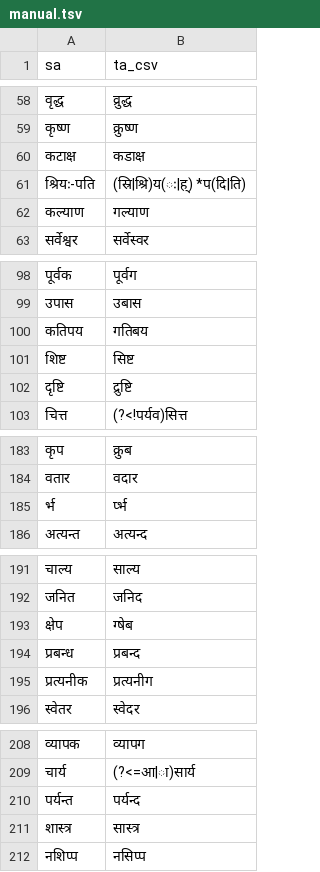
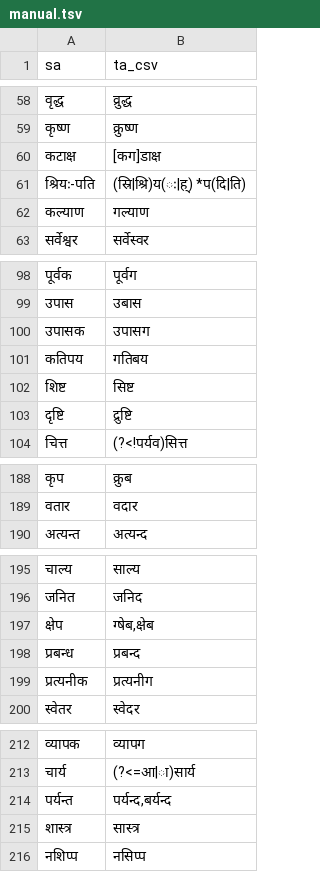
Before and after one commit to indic-transliteration/common_maps, a TSV file: ta_sa/manual.tsv, drawn as a sheet; only a part is shown, gaps mark what is left out; the diff covers the shown part only.

```diff
--- a/ta_sa/manual.tsv
+++ b/ta_sa/manual.tsv
@@ -59,3 +59,3 @@ sa	ta_csv
 कृष्ण	क्रुष्ण
-कटाक्ष	कडाक्ष
+कटाक्ष	[कग]डाक्ष
 श्रियः-पति	(स्रि|श्रि)य(ः|ह्) *प(दि|ति)
@@ -99,2 +99,3 @@ sa	ta_csv
 उपास	उबास
+उपासक	उपासग
 कतिपय	गतिबय
@@ -184,3 +189,2 @@ sa	ta_csv
 वतार	वदार
-र्भ	र्प्भ
 अत्यन्त	अत्यन्द
@@ -192,3 +196,3 @@ sa	ta_csv
 जनित	जनिद
-क्षेप	ग्षेब
+क्षेप	ग्षेब,क्षेब
 प्रबन्ध	प्रबन्द
@@ -209,3 +213,3 @@ sa	ta_csv
 चार्य	(?<=आ|ा)सार्य
-पर्यन्त	पर्यन्द
+पर्यन्त	पर्यन्द,बर्यन्द
 शास्त्र	सास्त्र
```
Also changed, not shown: 15 added rows elsewhere in this file.
